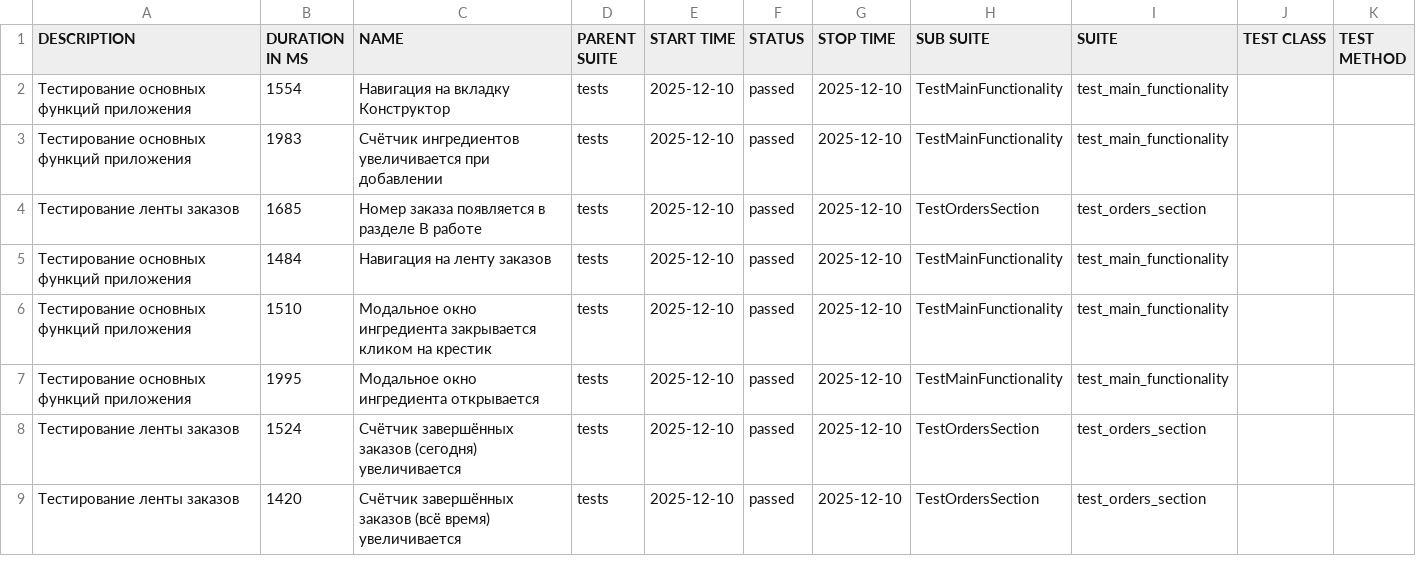
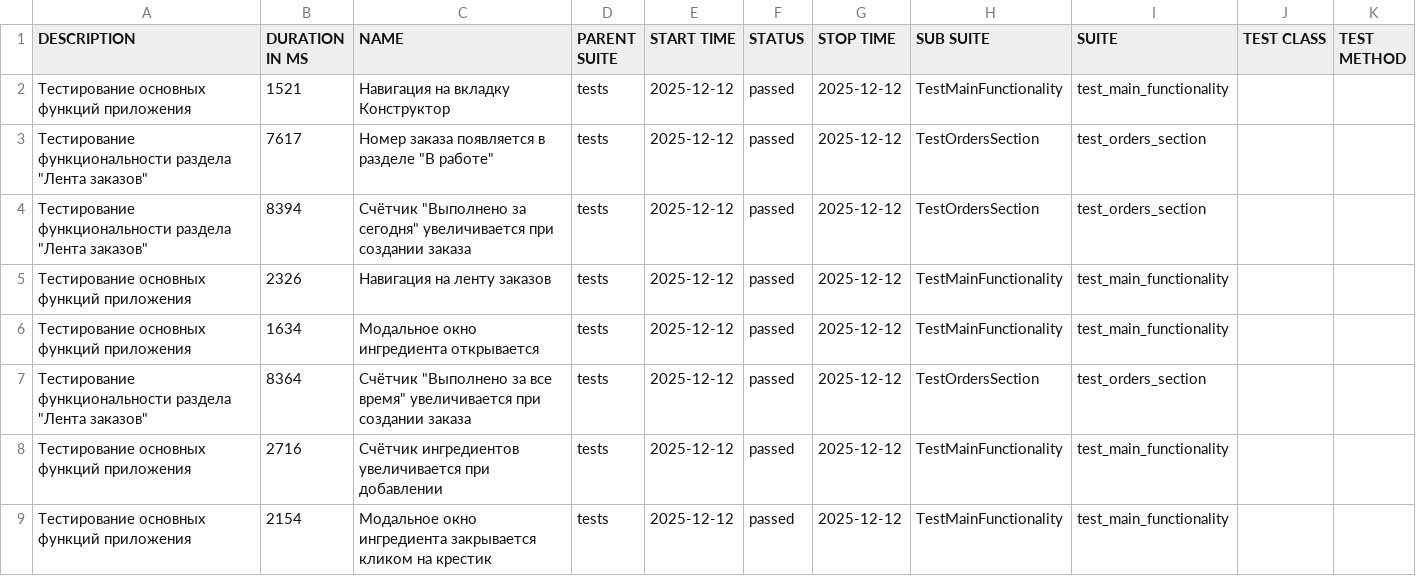
Before and after one commit to Lnvdd/Diplom_3, a CSV file: allure-report/data/suites.csv, drawn as a sheet.

```diff
--- a/allure-report/data/suites.csv
+++ b/allure-report/data/suites.csv
@@ -1,9 +1,9 @@
 "DESCRIPTION","DURATION IN MS","NAME","PARENT SUITE","START TIME","STATUS","STOP TIME","SUB SUITE","SUITE","TEST CLASS","TEST METHOD"
-"Тестирование основных функций приложения","1554","Навигация на вкладку Конструктор","tests","2025-12-10","passed","2025-12-10","TestMainFunctionality","test_main_functionality","",""
-"Тестирование основных функций приложения","1983","Счётчик ингредиентов увеличивается при добавлении","tests","2025-12-10","passed","2025-12-10","TestMainFunctionality","test_main_functionality","",""
-"Тестирование ленты заказов","1685","Номер заказа появляется в разделе В работе","tests","2025-12-10","passed","2025-12-10","TestOrdersSection","test_orders_section","",""
-"Тестирование основных функций приложения","1484","Навигация на ленту заказов","tests","2025-12-10","passed","2025-12-10","TestMainFunctionality","test_main_functionality","",""
-"Тестирование основных функций приложения","1510","Модальное окно ингредиента закрывается кликом на крестик","tests","2025-12-10","passed","2025-12-10","TestMainFunctionality","test_main_functionality","",""
-"Тестирование основных функций приложения","1995","Модальное окно ингредиента открывается","tests","2025-12-10","passed","2025-12-10","TestMainFunctionality","test_main_functionality","",""
-"Тестирование ленты заказов","1524","Счётчик завершённых заказов (сегодня) увеличивается","tests","2025-12-10","passed","2025-12-10","TestOrdersSection","test_orders_section","",""
-"Тестирование ленты заказов","1420","Счётчик завершённых заказов (всё время) увеличивается","tests","2025-12-10","passed","2025-12-10","TestOrdersSection","test_orders_section","",""
+"Тестирование основных функций приложения","1521","Навигация на вкладку Конструктор","tests","2025-12-12","passed","2025-12-12","TestMainFunctionality","test_main_functionality","",""
+"Тестирование функциональности раздела ""Лента заказов""","7617","Номер заказа появляется в разделе ""В работе""","tests","2025-12-12","passed","2025-12-12","TestOrdersSection","test_orders_section","",""
+"Тестирование функциональности раздела ""Лента заказов""","8394","Счётчик ""Выполнено за сегодня"" увеличивается при создании заказа","tests","2025-12-12","passed","2025-12-12","TestOrdersSection","test_orders_section","",""
+"Тестирование основных функций приложения","2326","Навигация на ленту заказов","tests","2025-12-12","passed","2025-12-12","TestMainFunctionality","test_main_functionality","",""
+"Тестирование основных функций приложения","1634","Модальное окно ингредиента открывается","tests","2025-12-12","passed","2025-12-12","TestMainFunctionality","test_main_functionality","",""
+"Тестирование функциональности раздела ""Лента заказов""","8364","Счётчик ""Выполнено за все время"" увеличивается при создании заказа","tests","2025-12-12","passed","2025-12-12","TestOrdersSection","test_orders_section","",""
+"Тестирование основных функций приложения","2716","Счётчик ингредиентов увеличивается при добавлении","tests","2025-12-12","passed","2025-12-12","TestMainFunctionality","test_main_functionality","",""
+"Тестирование основных функций приложения","2154","Модальное окно ингредиента закрывается кликом на крестик","tests","2025-12-12","passed","2025-12-12","TestMainFunctionality","test_main_functionality","",""
```
Also changed, not shown: allure-report/data/behaviors.csv, 57 other files.
